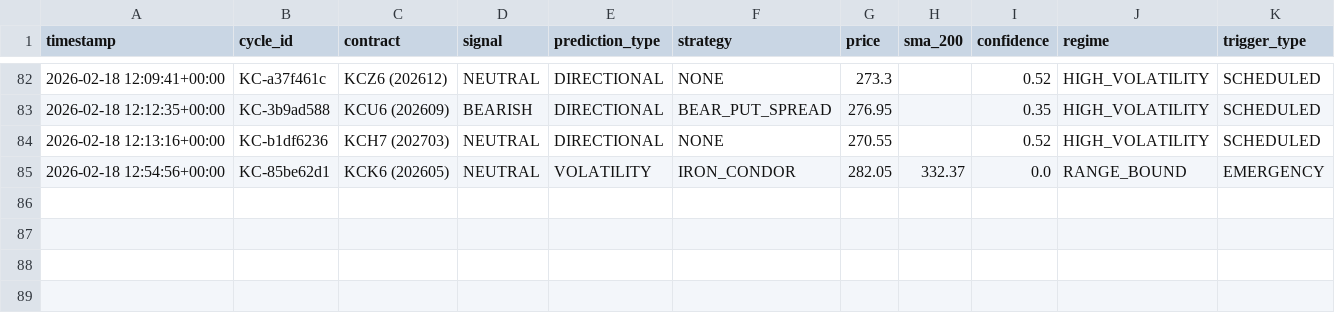
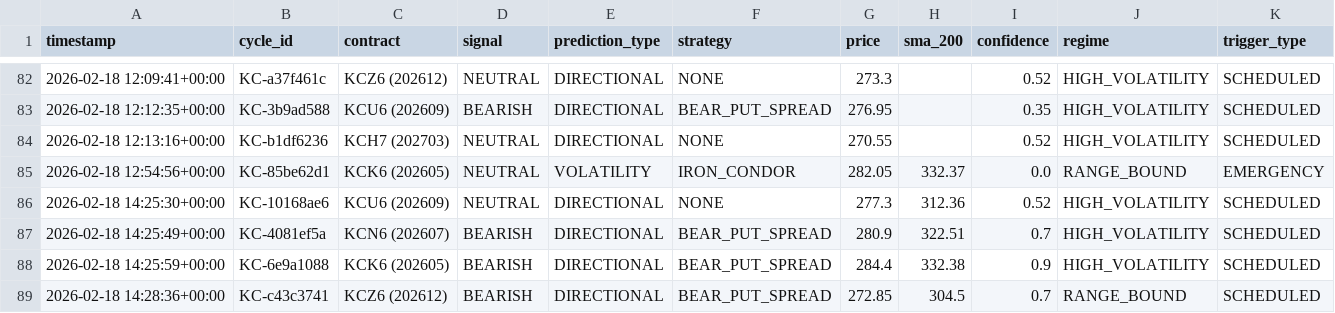
Before and after one commit to rozavala/real_options, a CSV file: prod/decision_signals.csv, drawn as a sheet; only a part is shown, gaps mark what is left out; the diff names each change by its address in the sheet, - before the commit and + after, or states it on an @@ line.

```diff
--- a/prod/decision_signals.csv
+++ b/prod/decision_signals.csv
+row 86: 2026-02-18 14:25:30+00:00 | KC-10168ae6 | KCU6 (202609) | NEUTRAL | DIRECTIONAL | NONE | 277.3 | 312.36 | 0.52 | HIGH_VOLATILITY | SCHEDULED
+row 87: 2026-02-18 14:25:49+00:00 | KC-4081ef5a | KCN6 (202607) | BEARISH | DIRECTIONAL | BEAR_PUT_SPREAD | 280.9 | 322.51 | 0.7 | HIGH_VOLATILITY | SCHEDULED
+row 88: 2026-02-18 14:25:59+00:00 | KC-6e9a1088 | KCK6 (202605) | BEARISH | DIRECTIONAL | BEAR_PUT_SPREAD | 284.4 | 332.38 | 0.9 | HIGH_VOLATILITY | SCHEDULED
+row 89: 2026-02-18 14:28:36+00:00 | KC-c43c3741 | KCZ6 (202612) | BEARISH | DIRECTIONAL | BEAR_PUT_SPREAD | 272.85 | 304.5 | 0.7 | RANGE_BOUND | SCHEDULED
```
Also changed, not shown: prod/data/agent_accuracy_structured.csv, prod/data/weight_evolution.csv, 13 other files.
